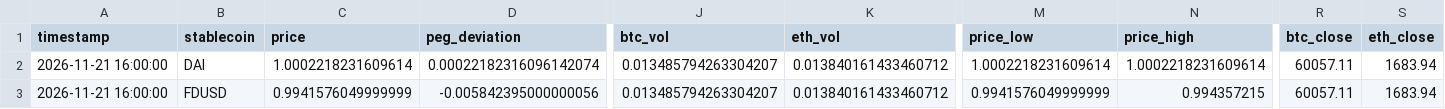
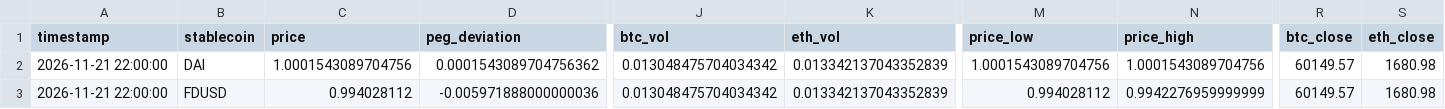
Before and after one commit to ohope0211/stablecoin-depeg-ews, a CSV file: data/live/latest.csv, drawn as a sheet; only a part is shown, gaps mark what is left out; the diff covers the shown part only; the diff names each change by its address in the sheet, - before the commit and + after, or states it on an @@ line.

```diff
--- a/data/live/latest.csv
+++ b/data/live/latest.csv
-A2:A3 (timestamp): 2026-11-21 16:00:00
+A2:A3 (timestamp): 2026-11-21 22:00:00
-C2 (price): 1.0002218231609614
+C2 (price): 1.0001543089704756
-D2 (peg_deviation): 0.00022182316096142074
+D2 (peg_deviation): 0.0001543089704756362
-J2:J3 (btc_vol): 0.013485794263304207
+J2:J3 (btc_vol): 0.013048475704034342
-K2:K3 (eth_vol): 0.013840161433460712
+K2:K3 (eth_vol): 0.013342137043352839
-M2 (price_low): 1.0002218231609614
+M2 (price_low): 1.0001543089704756
-N2 (price_high): 1.0002218231609614
+N2 (price_high): 1.0001543089704756
-R2:R3 (btc_close): 60057.11
+R2:R3 (btc_close): 60149.57
-S2:S3 (eth_close): 1683.94
+S2:S3 (eth_close): 1680.98
-C3 (price): 0.9941576049999999
+C3 (price): 0.994028112
-D3 (peg_deviation): -0.005842395000000056
+D3 (peg_deviation): -0.005971888000000036
-M3 (price_low): 0.9941576049999999
+M3 (price_low): 0.994028112
-N3 (price_high): 0.994357215
+N3 (price_high): 0.9942276959999999
```
Also changed, not shown: 71 edited cells elsewhere in this file, data/live/curve3pool_live.csv, 1 other file.
